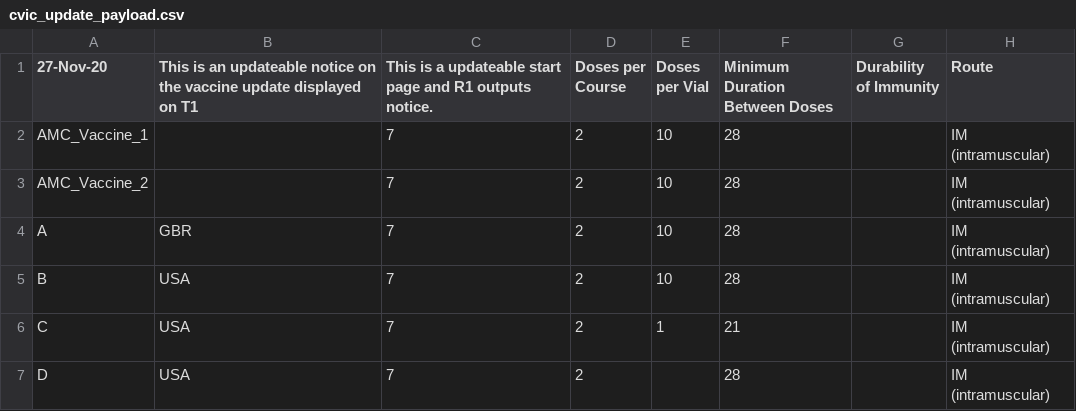
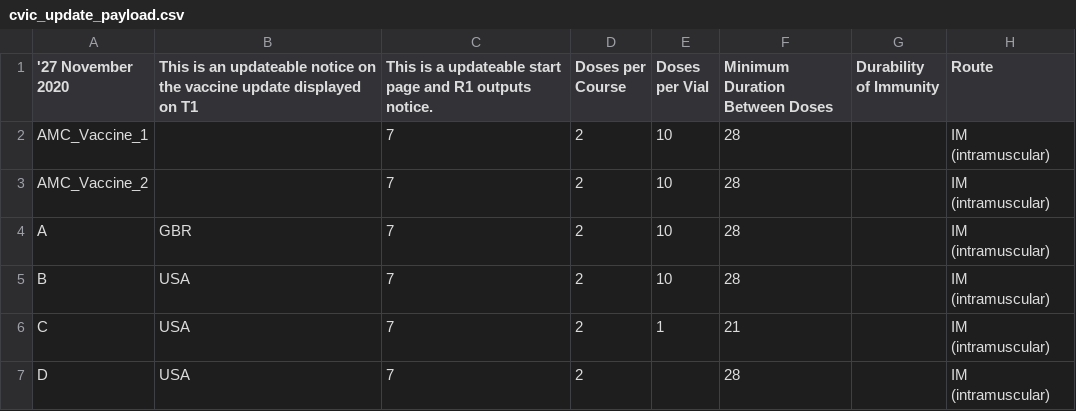
Before and after one commit to quanticlear/covax, a CSV file: cvic_update_payload.csv, drawn as a sheet; only a part is shown; the diff names each change by its address in the sheet, - before the commit and + after, or states it on an @@ line.

Commit message:
Update cvic_update_payload.csv

```diff
--- a/cvic_update_payload.csv
+++ b/cvic_update_payload.csv
-A1: 27-Nov-20
+A1: '27 November 2020
```
